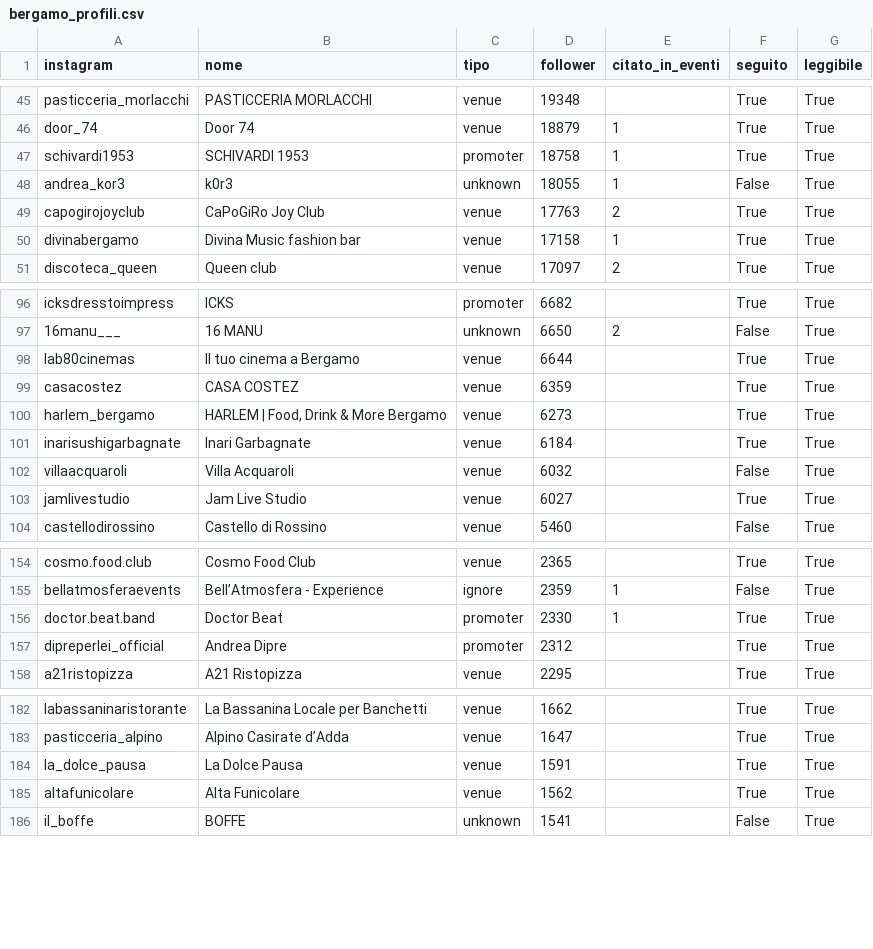
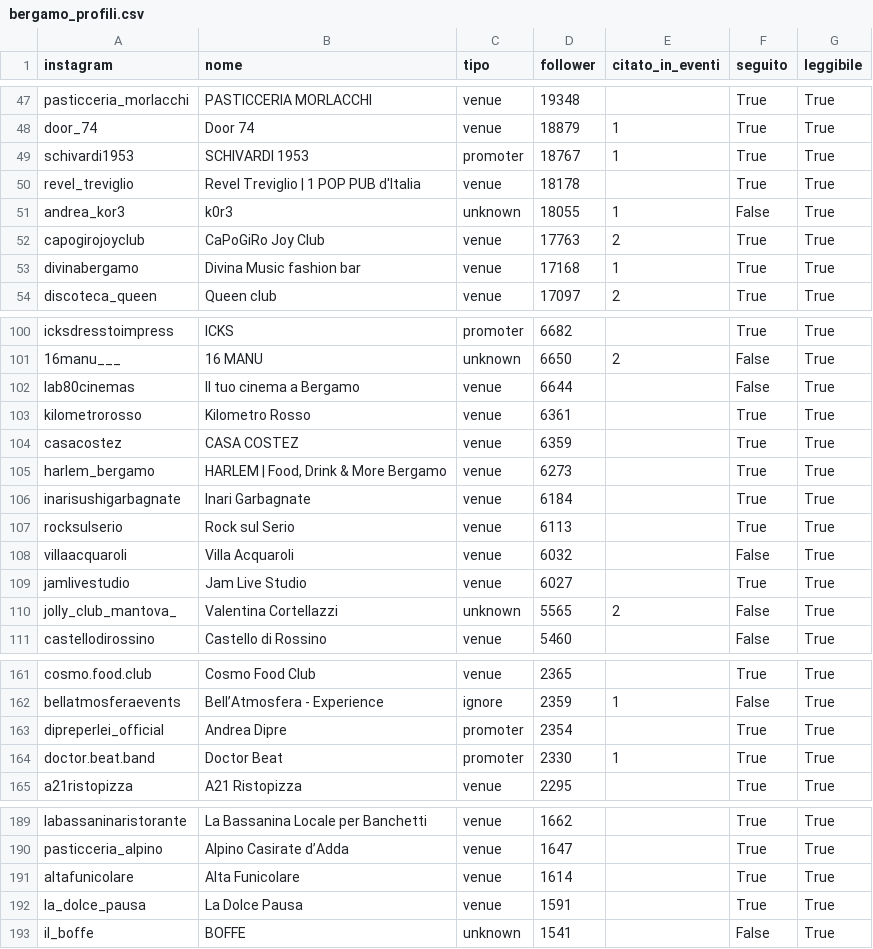
Before and after one commit to filipponoidevents-blip/bergamo-events, a CSV file: cities/bergamo/out/bergamo_profili.csv, drawn as a sheet; only a part is shown, gaps mark what is left out; the diff covers the shown part only.

Commit message:
Aggiorna eventi v2 [skip ci]

```diff
--- a/cities/bergamo/out/bergamo_profili.csv
+++ b/cities/bergamo/out/bergamo_profili.csv
@@ -46,6 +48,7 @@ pasticceria_morlacchi;PASTICCERIA MORLACCHI;venue;19348;;True;True
 door_74;Door 74;venue;18879;1;True;True
-schivardi1953;SCHIVARDI 1953;promoter;18758;1;True;True
+schivardi1953;SCHIVARDI 1953;promoter;18767;1;True;True
+revel_treviglio;Revel Treviglio | 1 POP PUB d'Italia;venue;18178;;True;True
 andrea_kor3;k0r3;unknown;18055;1;False;True
 capogirojoyclub;CaPoGiRo Joy Club;venue;17763;2;True;True
-divinabergamo;Divina Music fashion bar;venue;17158;1;True;True
+divinabergamo;Divina Music fashion bar;venue;17168;1;True;True
 discoteca_queen;Queen club;venue;17097;2;True;True
@@ -97,3 +101,4 @@ icksdresstoimpress;ICKS;promoter;6682;;True;True
 16manu___;16 MANU;unknown;6650;2;False;True
-lab80cinemas;Il tuo cinema a Bergamo;venue;6644;;True;True
+lab80cinemas;Il tuo cinema a Bergamo;venue;6644;;False;True
+kilometrorosso;Kilometro Rosso;venue;6361;;True;True
 casacostez;CASA COSTEZ;venue;6359;;True;True
@@ -101,4 +106,6 @@ harlem_bergamo;HARLEM | Food, Drink & More Bergamo;venue;6273;;True;True
 inarisushigarbagnate;Inari Garbagnate;venue;6184;;True;True
+rocksulserio;Rock sul Serio;venue;6113;;True;True
 villaacquaroli;Villa Acquaroli;venue;6032;;False;True
 jamlivestudio;Jam Live Studio;venue;6027;;True;True
+jolly_club_mantova_;Valentina Cortellazzi;unknown;5565;2;False;True
 castellodirossino;Castello di Rossino;venue;5460;;False;True
@@ -155,4 +162,4 @@ cosmo.food.club;Cosmo Food Club;venue;2365;;True;True
 bellatmosferaevents;Bell’Atmosfera - Experience;ignore;2359;1;False;True
+dipreperlei_official;Andrea Dipre;promoter;2354;;True;True
 doctor.beat.band;Doctor Beat;promoter;2330;1;True;True
-dipreperlei_official;Andrea Dipre;promoter;2312;;True;True
 a21ristopizza;A21 Ristopizza;venue;2295;;True;True
@@ -183,4 +190,4 @@ labassaninaristorante;La Bassanina Locale per Banchetti;venue;1662;;True;True
 pasticceria_alpino;Alpino Casirate d’Adda;venue;1647;;True;True
+altafunicolare;Alta Funicolare;venue;1614;;True;True
 la_dolce_pausa;La Dolce Pausa;venue;1591;;True;True
-altafunicolare;Alta Funicolare;venue;1562;;True;True
 il_boffe;BOFFE;unknown;1541;;False;True
```
Also changed, not shown: 23 added rows, 4 removed rows and 12 edited cells elsewhere in this file, cities/bergamo/out/bergamo_eventi.csv, cities/bergamo/out/bergamo_locali.csv, 16 other files.
